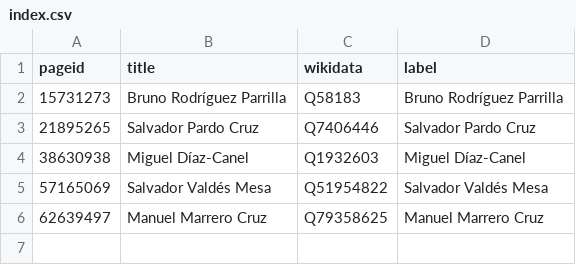
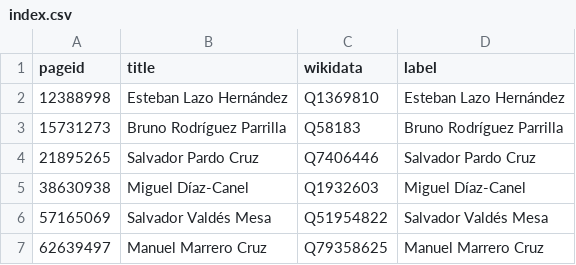
Before and after one commit to every-politician-scrapers/cuba, a CSV file: enwiki/index.csv, drawn as a sheet; the diff names each change by its address in the sheet, - before the commit and + after, or states it on an @@ line.

```diff
--- a/enwiki/index.csv
+++ b/enwiki/index.csv
+row 2: 12388998 | Esteban Lazo Hernández | Q1369810 | Esteban Lazo Hernández
```
Also changed, not shown: 4 other files.
